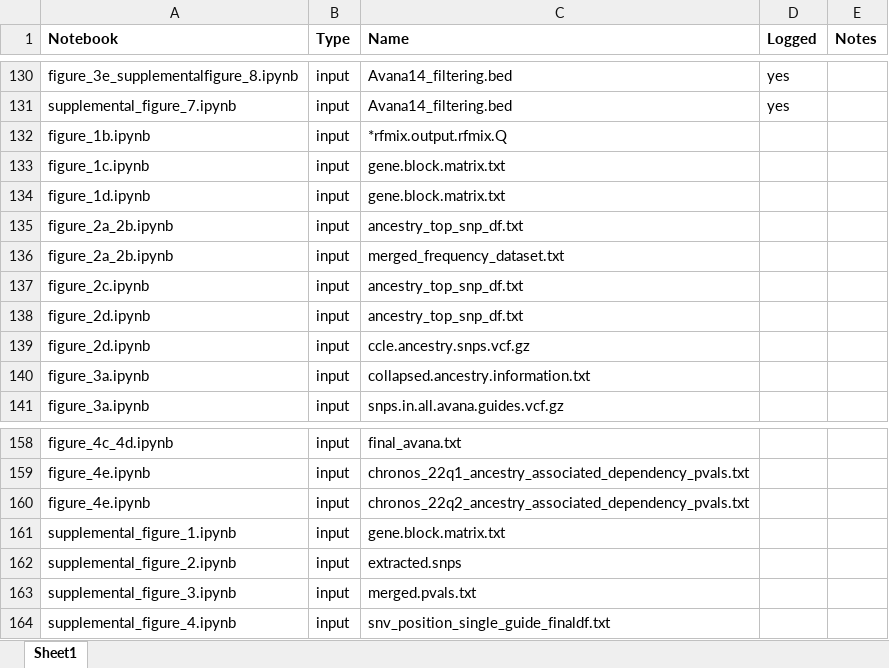
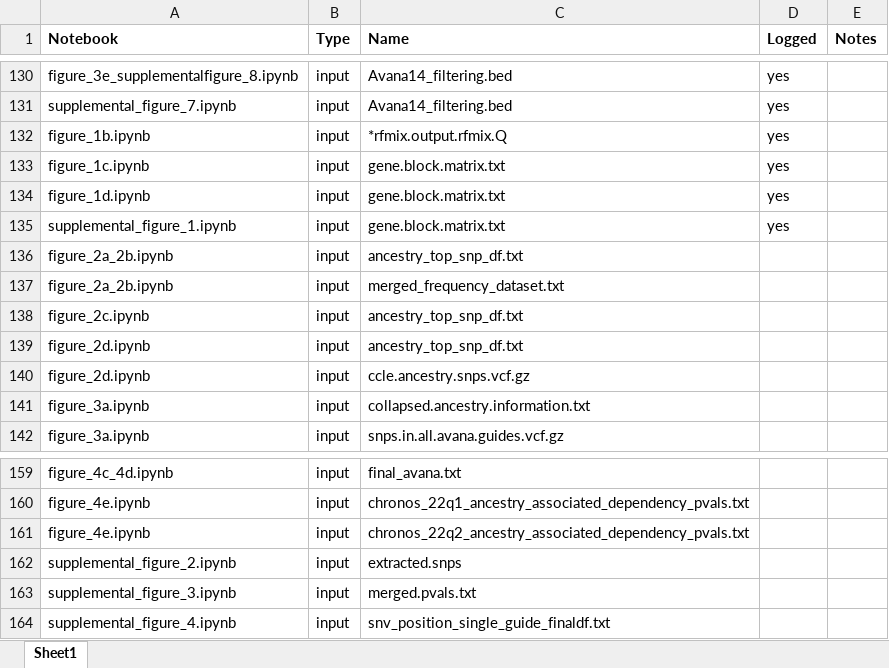
Before and after one commit to beroukhim-lab/ancestry_manuscript_code, an Excel workbook: input_output_log.xlsx, sheet Sheet1, drawn as a sheet; only a part is shown, gaps mark what is left out; values as stored, in another font and other column widths than the file's, no borders; removed rows and columns are numbered as before the commit, all else as after; the diff names each change by its address in the sheet, - before the commit and + after, or states it on an @@ line.

```diff
--- a/input_output_log.xlsx (sheet Sheet1)
+++ b/input_output_log.xlsx (sheet Sheet1)
-D132:D134 (Logged): (empty)
+D132:D134 (Logged): yes
+row 135: supplemental_figure_1.ipynb | input | gene.block.matrix.txt | yes
-row 161: supplemental_figure_1.ipynb | input | gene.block.matrix.txt
```
Also changed, not shown: 2 other files.
